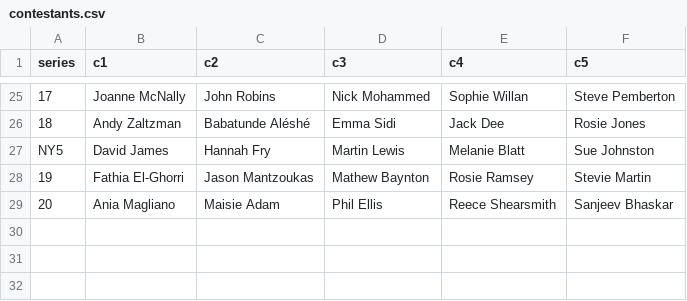
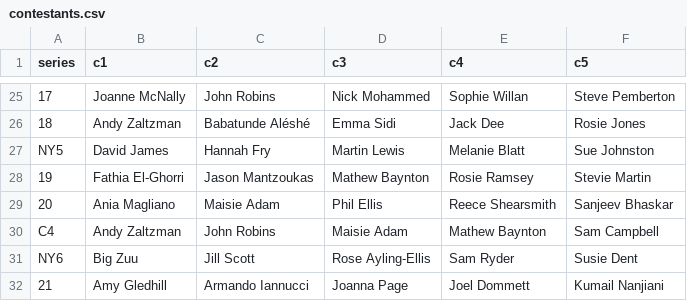
Before and after one commit to mikewallis/taskmaster_data, a CSV file: contestants.csv, drawn as a sheet; only a part is shown, gaps mark what is left out; the diff names each change by its address in the sheet, - before the commit and + after, or states it on an @@ line.

Commit message:
Update contestants.csv

```diff
--- a/contestants.csv
+++ b/contestants.csv
+row 30: C4 | Andy Zaltzman | John Robins | Maisie Adam | Mathew Baynton | Sam Campbell
+row 31: NY6 | Big Zuu | Jill Scott | Rose Ayling-Ellis | Sam Ryder | Susie Dent
+row 32: 21 | Amy Gledhill | Armando Iannucci | Joanna Page | Joel Dommett | Kumail Nanjiani
```
